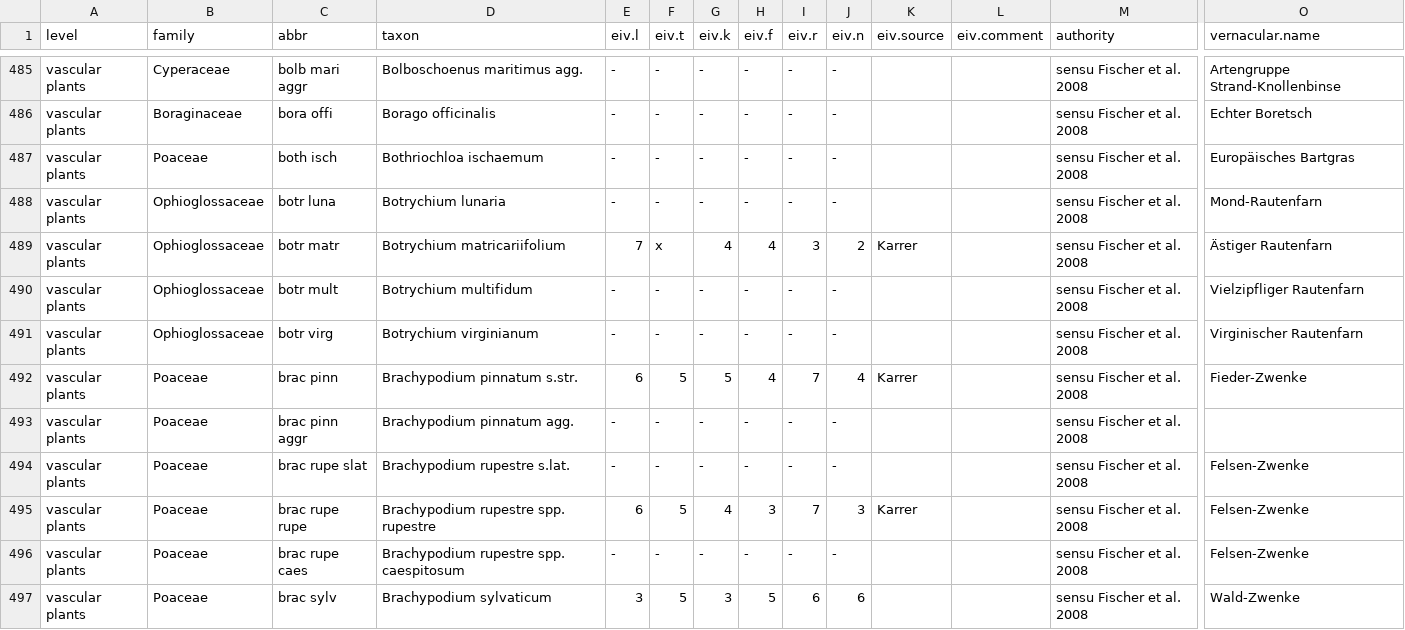
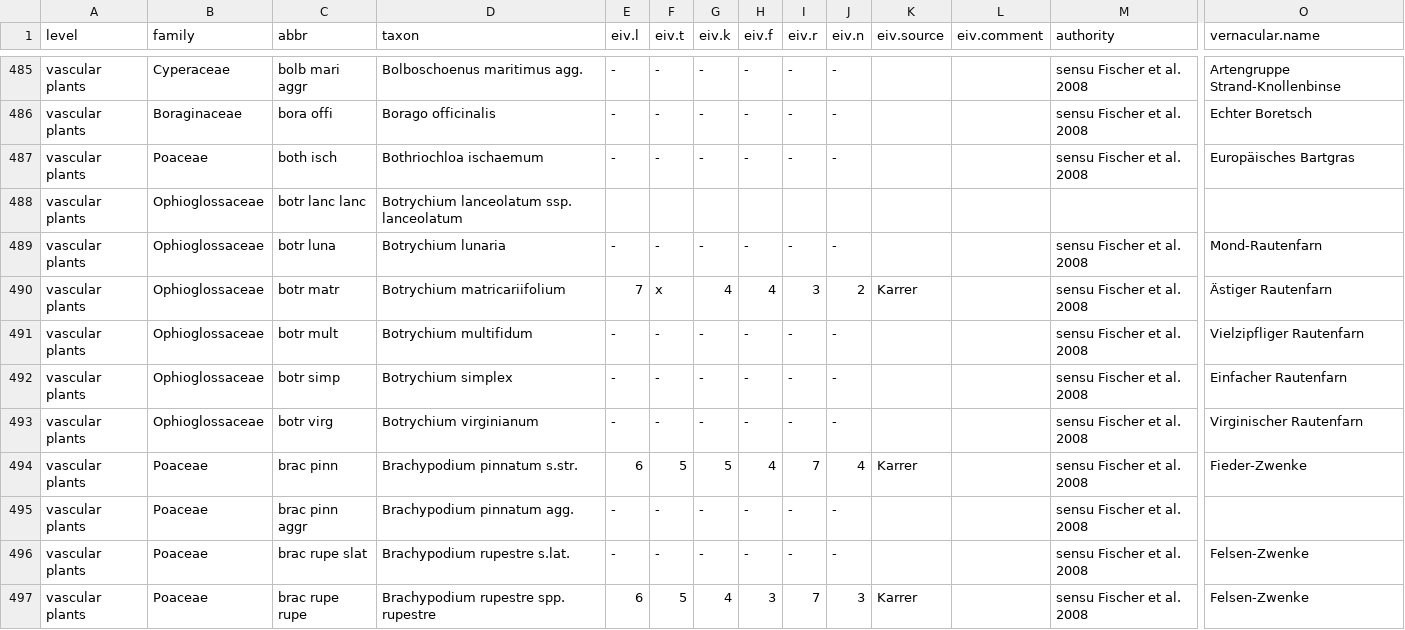
Before and after one commit to kardinal-eros/vegsoup-standards, a CSV file: austrian standard list 2008/austrian standard list 2008.csv, drawn as a sheet; only a part is shown, gaps mark what is left out; the shorter side is filled out with more unchanged rows; rows hold the shown columns only; the diff names each change by its address in the sheet, - before the commit and + after, or states it on an @@ line.

Commit message:
added taxa

```diff
--- a/austrian standard list 2008/austrian standard list 2008.csv
+++ b/austrian standard list 2008/austrian standard list 2008.csv
+row 488: vascular plants | Ophioglossaceae | botr lanc lanc | Botrychium lanceolatum ssp. lanceolatum
+row 492: vascular plants | Ophioglossaceae | botr simp | Botrychium simplex | - | - | - | - | - | - |  |  | sensu Fischer et al. 2008 | Einfacher Rautenfarn
```
